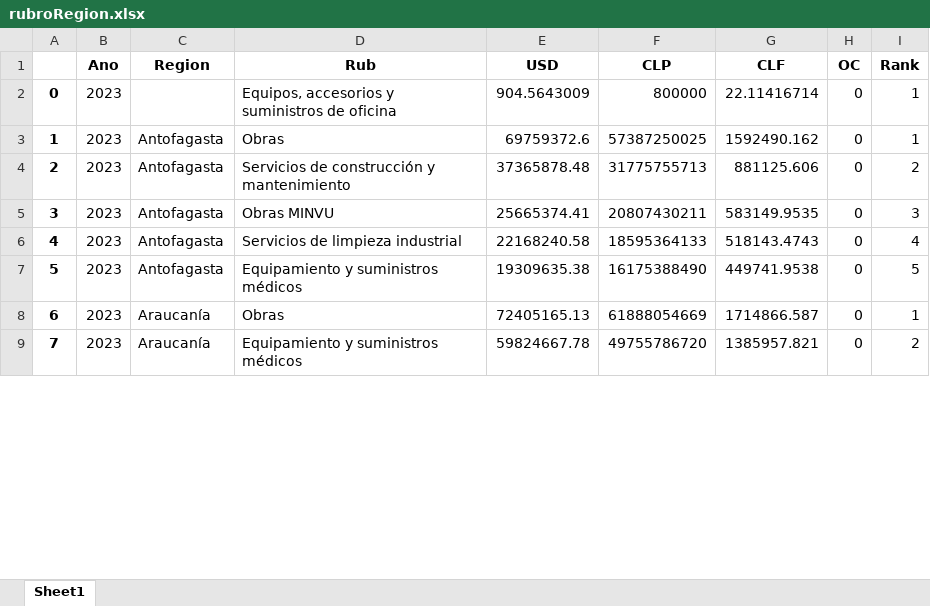
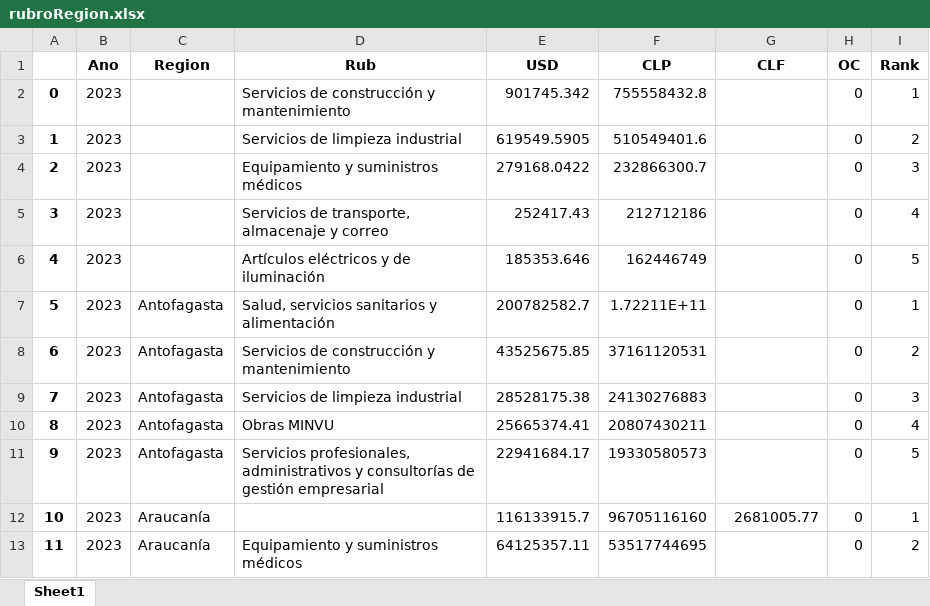
Before and after one commit to hecgarri/pyreportgen_dccp, an Excel workbook: rubroRegion.xlsx, sheet Sheet1, drawn as a sheet; only a part is shown; values as stored, in another font and other column widths than the file's, no borders; removed rows and columns are numbered as before the commit, all else as after; the diff covers the shown part only; the diff names each change by its address in the sheet, - before the commit and + after, or states it on an @@ line.

```diff
--- a/rubroRegion.xlsx (sheet Sheet1)
+++ b/rubroRegion.xlsx (sheet Sheet1)
-D2 (Rub): Equipos, accesorios y suministros de oficina
+D2 (Rub): Servicios de construcción y mantenimiento
-E2 (USD): 904.5643009
+E2 (USD): 901745.342
-F2 (CLP): 800000
+F2 (CLP): 755558432.8
-G2 (CLF): 22.11416714
+G2 (CLF): (empty)
+row 3: 1 | 2023 |  | Servicios de limpieza industrial | 619549.5905 | 510549401.6 |  | 0 | 2
+row 4: 2 | 2023 |  | Equipamiento y suministros médicos | 279168.0422 | 232866300.7 |  | 0 | 3
+row 5: 3 | 2023 |  | Servicios de transporte, almacenaje y correo | 252417.43 | 212712186 |  | 0 | 4
+row 6: 4 | 2023 |  | Artículos eléctricos y de iluminación | 185353.646 | 162446749 |  | 0 | 5
@@ column A renumbered between rows 7 and 32 @@
-D7 (Rub): Obras
+D7 (Rub): Salud, servicios sanitarios y alimentación
-E7 (USD): 69759372.6
+E7 (USD): 200782582.7
-F7 (CLP): 57387250025
+F7 (CLP): 1.72211E+11
-G7 (CLF): 1592490.162
+G7 (CLF): (empty)
-E8 (USD): 37365878.48
+E8 (USD): 43525675.85
-F8 (CLP): 31775755713
+F8 (CLP): 37161120531
-G8 (CLF): 881125.606
+G8 (CLF): (empty)
+row 9: 7 | 2023 | Antofagasta | Servicios de limpieza industrial | 28528175.38 | 24130276883 |  | 0 | 3
-G10 (CLF): 583149.9535
+G10 (CLF): (empty)
-I10 (Rank): 3
+I10 (Rank): 4
-row 6: 4 | 2023 | Antofagasta | Servicios de limpieza industrial | 22168240.58 | 18595364133 | 518143.4743 | 0 | 4
-D11 (Rub): Equipamiento y suministros médicos
+D11 (Rub): Servicios profesionales, administrativos y consultorías de gestión empresarial
-E11 (USD): 19309635.38
+E11 (USD): 22941684.17
-F11 (CLP): 16175388490
+F11 (CLP): 19330580573
-G11 (CLF): 449741.9538
+G11 (CLF): (empty)
-D12 (Rub): Obras
+D12 (Rub): (empty)
-E12 (USD): 72405165.13
+E12 (USD): 116133915.7
-F12 (CLP): 61888054669
+F12 (CLP): 96705116160
-G12 (CLF): 1714866.587
+G12 (CLF): 2681005.77
-E13 (USD): 59824667.78
+E13 (USD): 64125357.11
-F13 (CLP): 49755786720
+F13 (CLP): 53517744695
-G13 (CLF): 1385957.821
+G13 (CLF): (empty)
```
Also changed, not shown: other rows of this sheet, SectoresRegionesAños.xlsx, dfGlob.xlsx, 49 other files.
